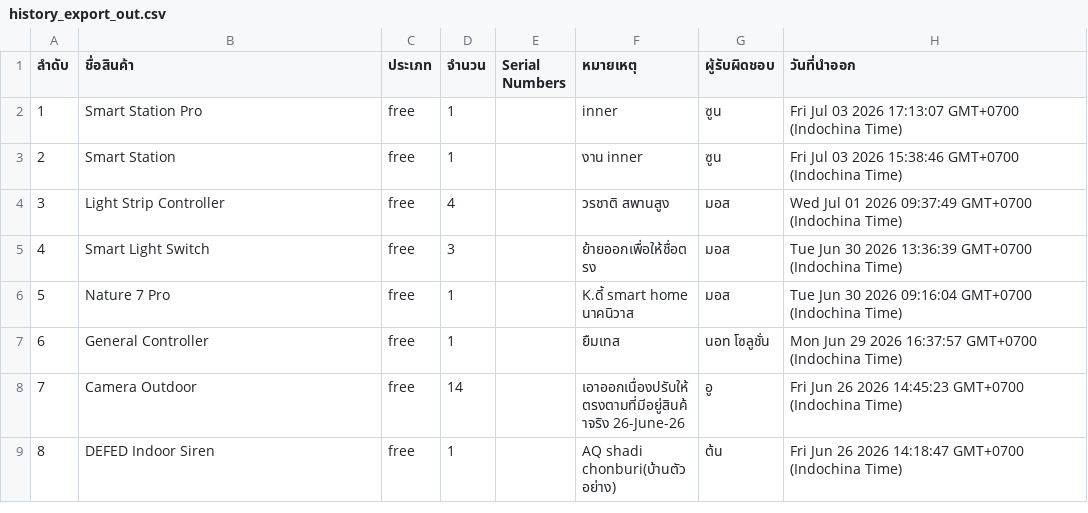
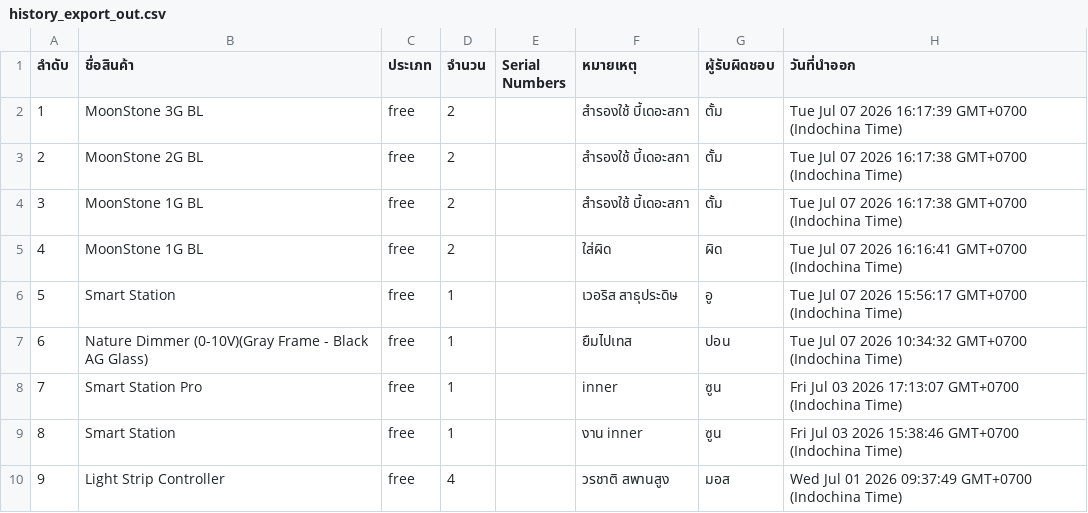
Before and after one commit to SurapatMut/service-warehouse, a CSV file: exports/history_export_out.csv, drawn as a sheet; only a part is shown; the shorter side is filled out with more unchanged rows; addresses are those after the commit; the diff names each change by its address in the sheet, - before the commit and + after, or states it on an @@ line.

```diff
--- a/exports/history_export_out.csv
+++ b/exports/history_export_out.csv
+row 2: 1 | MoonStone 3G BL | free | 2 |  | สำรองใช้ บี้เดอะสกา | ตั้ม | Tue Jul 07 2026 16:17:39 GMT+0700 (Indochina Time)
+row 3: 2 | MoonStone 2G BL | free | 2 |  | สำรองใช้ บี้เดอะสกา | ตั้ม | Tue Jul 07 2026 16:17:38 GMT+0700 (Indochina Time)
+row 4: 3 | MoonStone 1G BL | free | 2 |  | สำรองใช้ บี้เดอะสกา | ตั้ม | Tue Jul 07 2026 16:17:38 GMT+0700 (Indochina Time)
+row 5: 4 | MoonStone 1G BL | free | 2 |  | ใส่ผิด | ผิด | Tue Jul 07 2026 16:16:41 GMT+0700 (Indochina Time)
+row 6: 5 | Smart Station | free | 1 |  | เวอริส สาธุประดิษ | อู | Tue Jul 07 2026 15:56:17 GMT+0700 (Indochina Time)
+row 7: 6 | Nature Dimmer (0-10V)(Gray Frame - Black AG Glass) | free | 1 |  | ยืมไปเทส | ปอน | Tue Jul 07 2026 10:34:32 GMT+0700 (Indochina Time)
@@ column A (ลำดับ) renumbered from row 8 down @@
```
Also changed, not shown: exports/history_export_in.csv.
